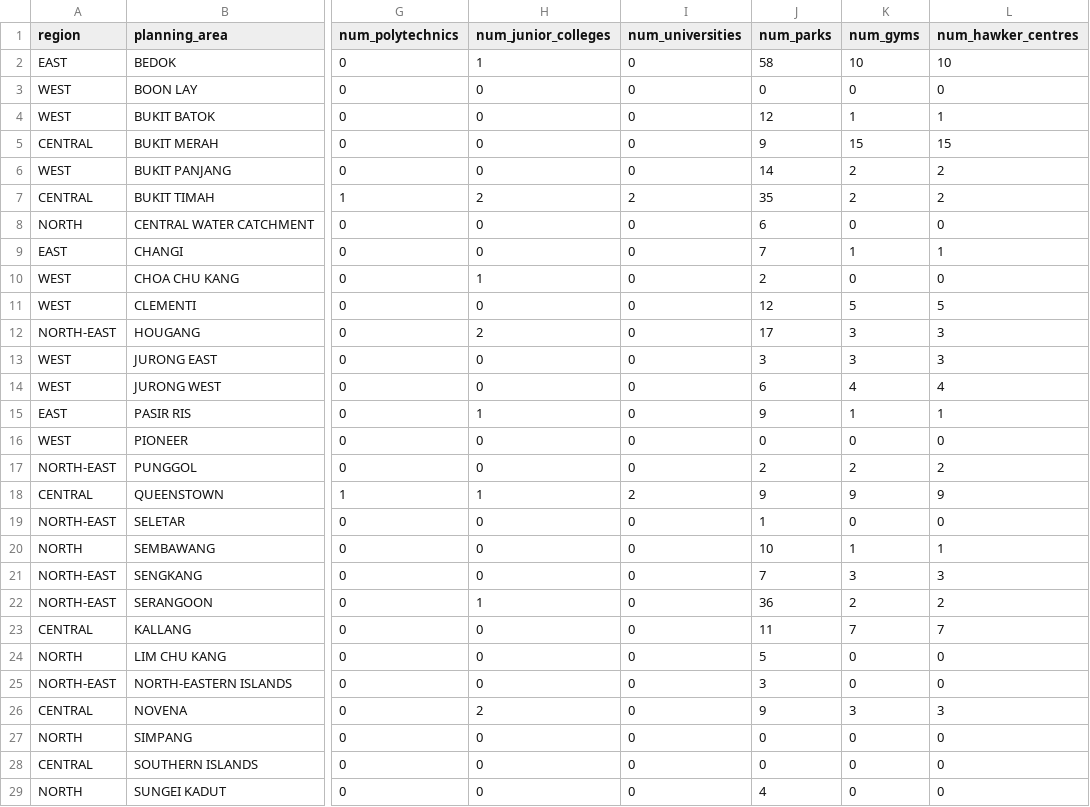
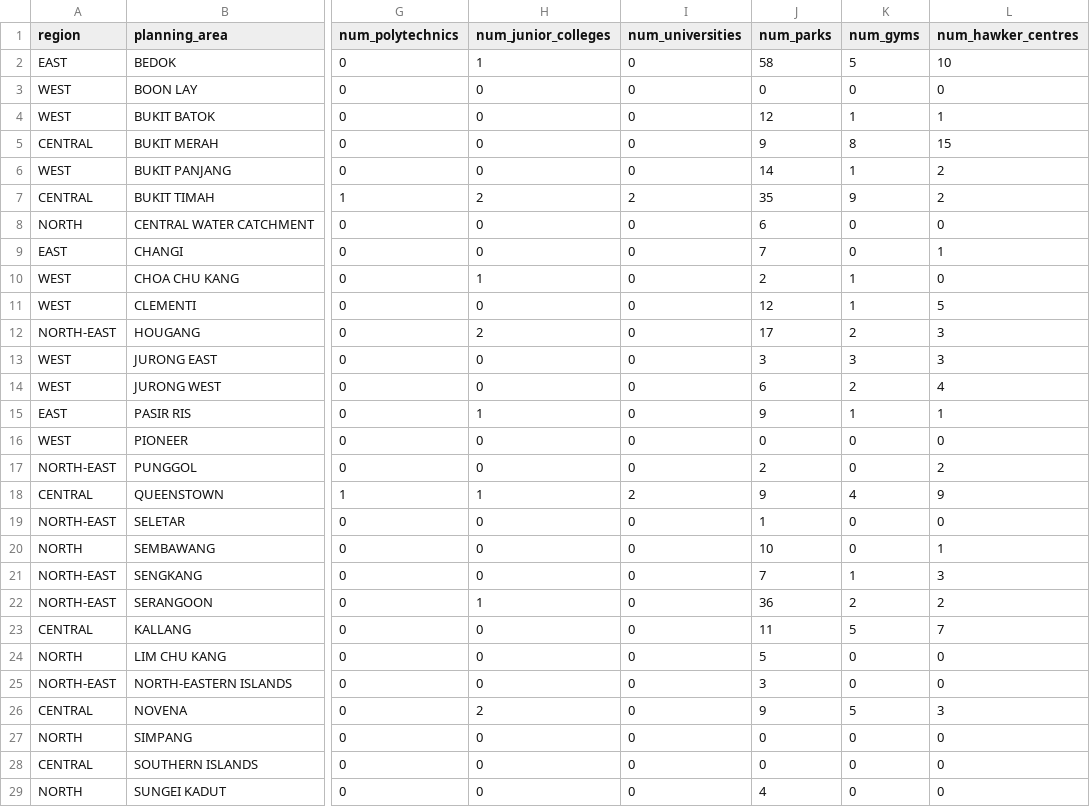
Before and after one commit to tan-sd/hdb-resale-analytics, a CSV file: public/data/point_of_interest/amenities_by_planning_area.csv, drawn as a sheet; only a part is shown, gaps mark what is left out; the diff covers the shown part only; the diff names each change by its address in the sheet, - before the commit and + after, or states it on an @@ line.

Commit message:
Update amenities by planning area

```diff
--- a/public/data/point_of_interest/amenities_by_planning_area.csv
+++ b/public/data/point_of_interest/amenities_by_planning_area.csv
-K2 (num_gyms): 10
+K2 (num_gyms): 5
-K5 (num_gyms): 15
+K5 (num_gyms): 8
-K6 (num_gyms): 2
+K6 (num_gyms): 1
-K7 (num_gyms): 2
+K7 (num_gyms): 9
-K9 (num_gyms): 1
+K9 (num_gyms): 0
-K10 (num_gyms): 0
+K10 (num_gyms): 1
-K11 (num_gyms): 5
+K11 (num_gyms): 1
-K12 (num_gyms): 3
+K12 (num_gyms): 2
-K14 (num_gyms): 4
+K14 (num_gyms): 2
-K17 (num_gyms): 2
+K17 (num_gyms): 0
-K18 (num_gyms): 9
+K18 (num_gyms): 4
-K20 (num_gyms): 1
+K20 (num_gyms): 0
-K21 (num_gyms): 3
+K21 (num_gyms): 1
-K23 (num_gyms): 7
+K23 (num_gyms): 5
-K26 (num_gyms): 3
+K26 (num_gyms): 5
```
Also changed, not shown: 15 edited cells elsewhere in this file.
